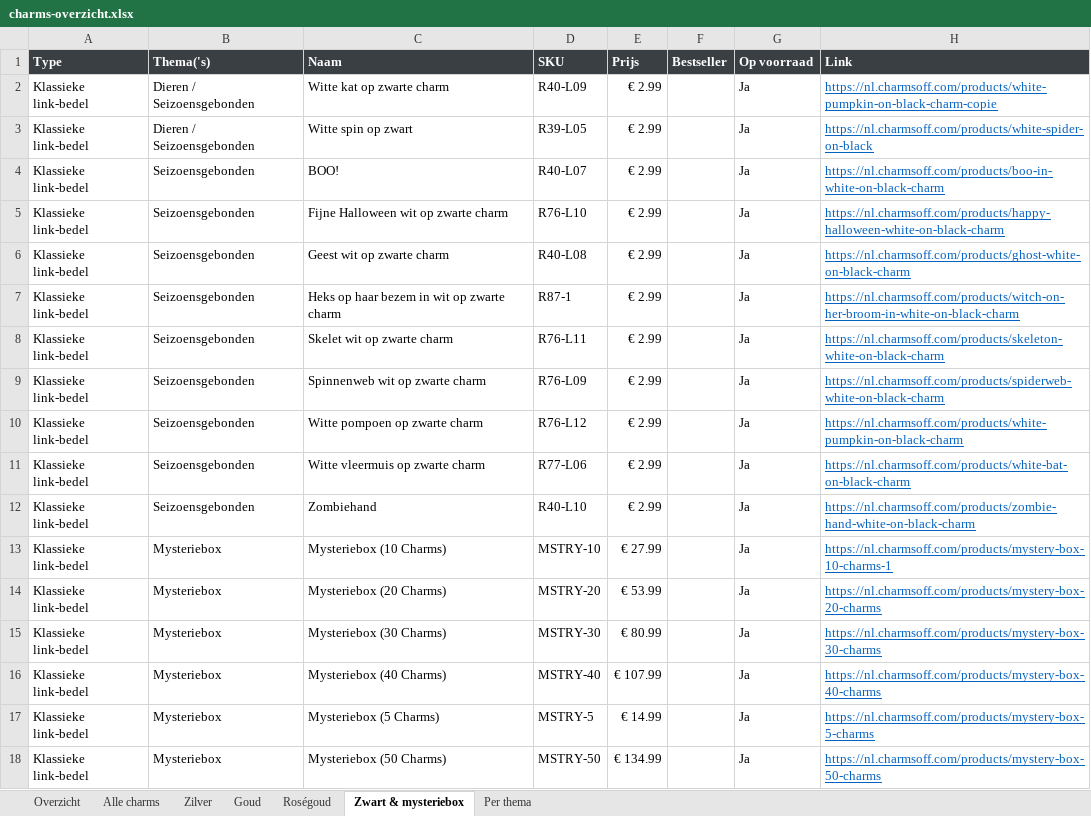
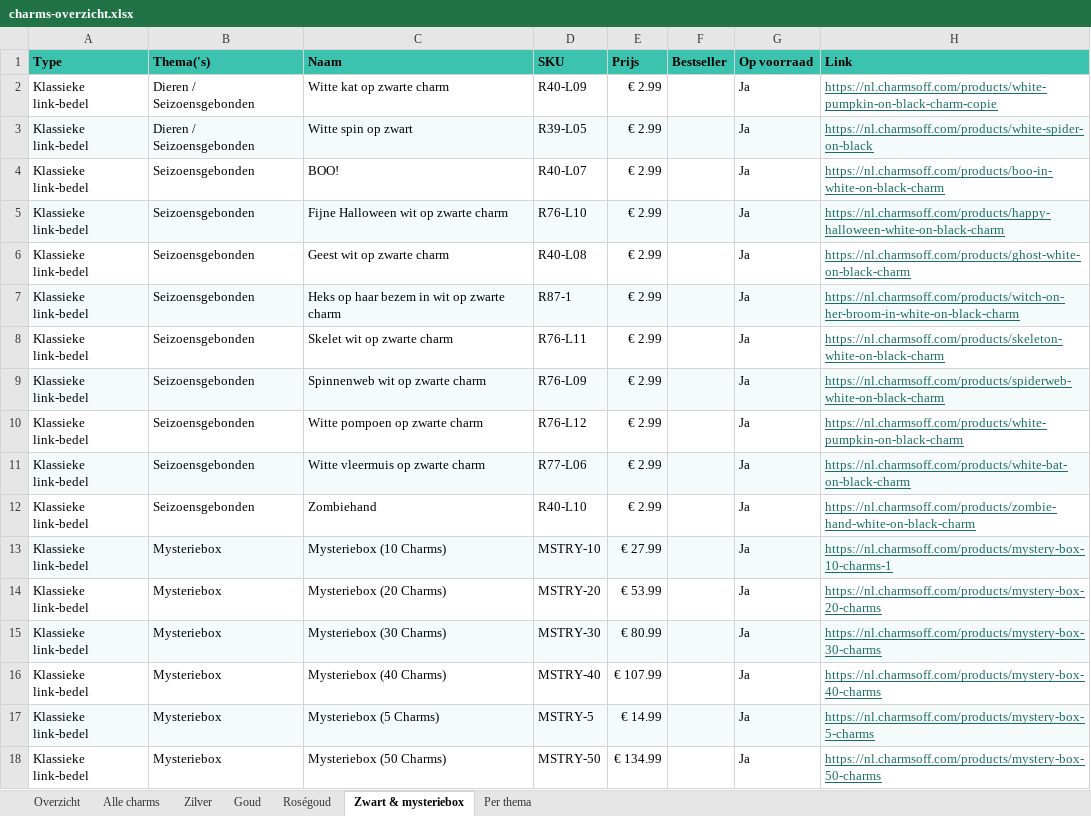
Before and after one commit to devinjager-dev/dev, an Excel workbook: charms-overzicht/charms-overzicht.xlsx, sheet Zwart & mysteriebox, drawn as a sheet; values as stored, in another font and other column widths than the file's, no borders; charts and pictures not drawn; the diff names each change by its address in the sheet, - before the commit and + after, or states it on an @@ line.

```diff
--- a/charms-overzicht/charms-overzicht.xlsx (sheet Zwart & mysteriebox)
+++ b/charms-overzicht/charms-overzicht.xlsx (sheet Zwart & mysteriebox)
@@ A1:H1 fill: #3A3F44 → #3CC3AF, text colour: #FFFFFF → black @@
-H2:H18 text colour: #0563C1
+H2:H18 text colour: #1A6E63
-A3:H3 fill: none
+A3:H3 fill: #F4FBFA
-A5:H5 fill: none
+A5:H5 fill: #F4FBFA
-A7:H7 fill: none
+A7:H7 fill: #F4FBFA
-A9:H9 fill: none
+A9:H9 fill: #F4FBFA
-A11:H11 fill: none
+A11:H11 fill: #F4FBFA
-A13:H13 fill: none
+A13:H13 fill: #F4FBFA
-A15:H15 fill: none
+A15:H15 fill: #F4FBFA
-A17:H17 fill: none
+A17:H17 fill: #F4FBFA
```
Also changed, not shown: sheet Alle charms, sheet Per thema, sheet Zilver, sheet Goud, sheet Roségoud, sheet Overzicht, 1 other file.
